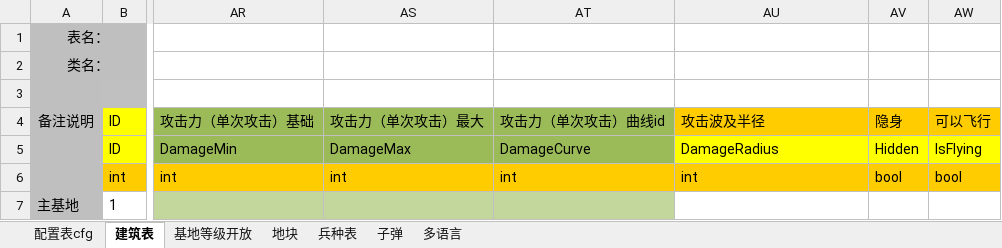
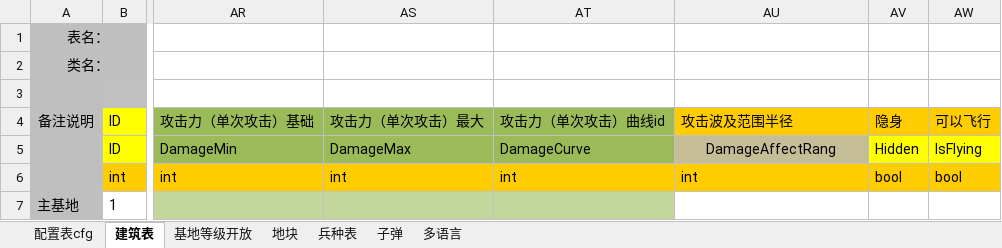
Before and after one commit to atom-chen/Islands-World, an Excel workbook: Assets/island/DBCfg/DataCfg.xlsx, sheet 建筑表, drawn as a sheet; only a part is shown, gaps mark what is left out; values as stored, in another font and other column widths than the file's, no borders; conditional formats not drawn; the diff names each change by its address in the sheet, - before the commit and + after, or states it on an @@ line.

```diff
--- a/Assets/island/DBCfg/DataCfg.xlsx (sheet 建筑表)
+++ b/Assets/island/DBCfg/DataCfg.xlsx (sheet 建筑表)
-AU4: 攻击波及半径
+AU4: 攻击波及范围半径
-AU5 (攻击波及范围半径): DamageRadius
+AU5 (攻击波及范围半径): DamageAffectRang
@@ AU5 fill: #FFFF00 → #C4BD97, alignment: left → center @@
```
Also changed, not shown: sheet 兵种表, 34 other files.
